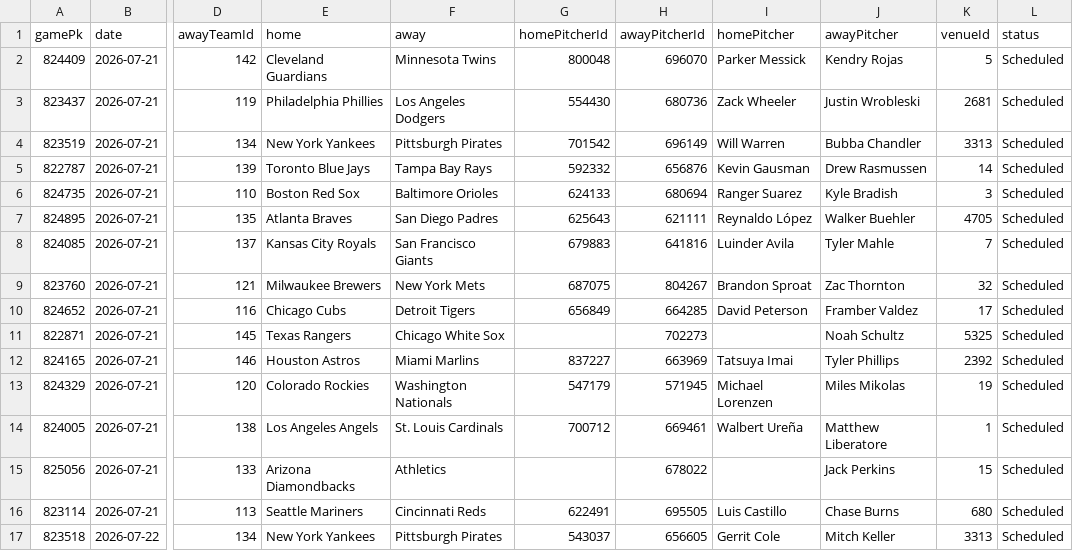
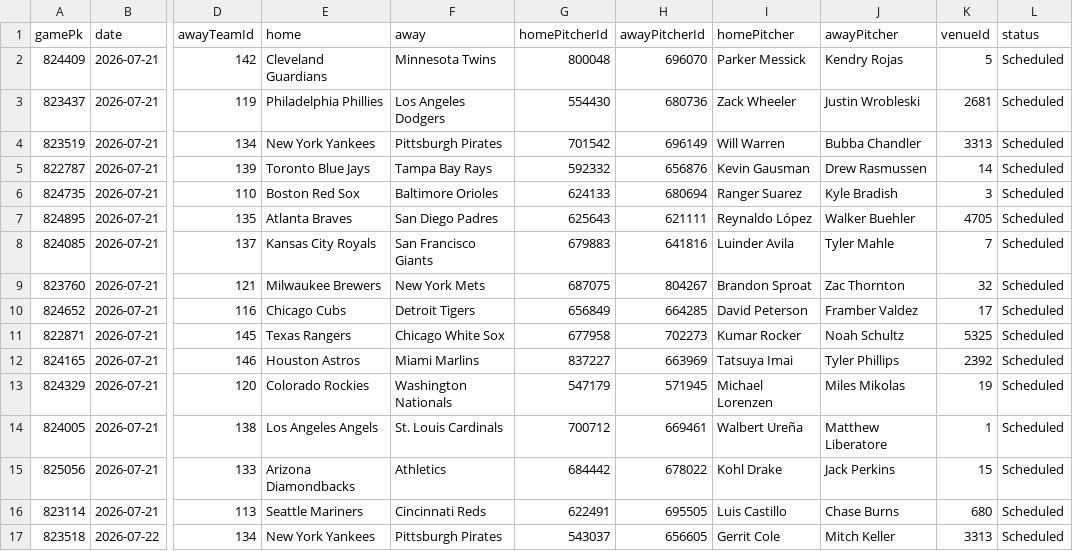
Before and after one commit to DanielTomaro13/MLB-Modelling, a CSV file: data/fixtures.csv, drawn as a sheet; only a part is shown, gaps mark what is left out; the diff names each change by its address in the sheet, - before the commit and + after, or states it on an @@ line.

```diff
--- a/data/fixtures.csv
+++ b/data/fixtures.csv
-G11 (homePitcherId): (empty)
+G11 (homePitcherId): 677958
-I11 (homePitcher): (empty)
+I11 (homePitcher): Kumar Rocker
-G15 (homePitcherId): (empty)
+G15 (homePitcherId): 684442
-I15 (homePitcher): (empty)
+I15 (homePitcher): Kohl Drake
```
Also changed, not shown: reports/predictions.csv, 6 other files.
